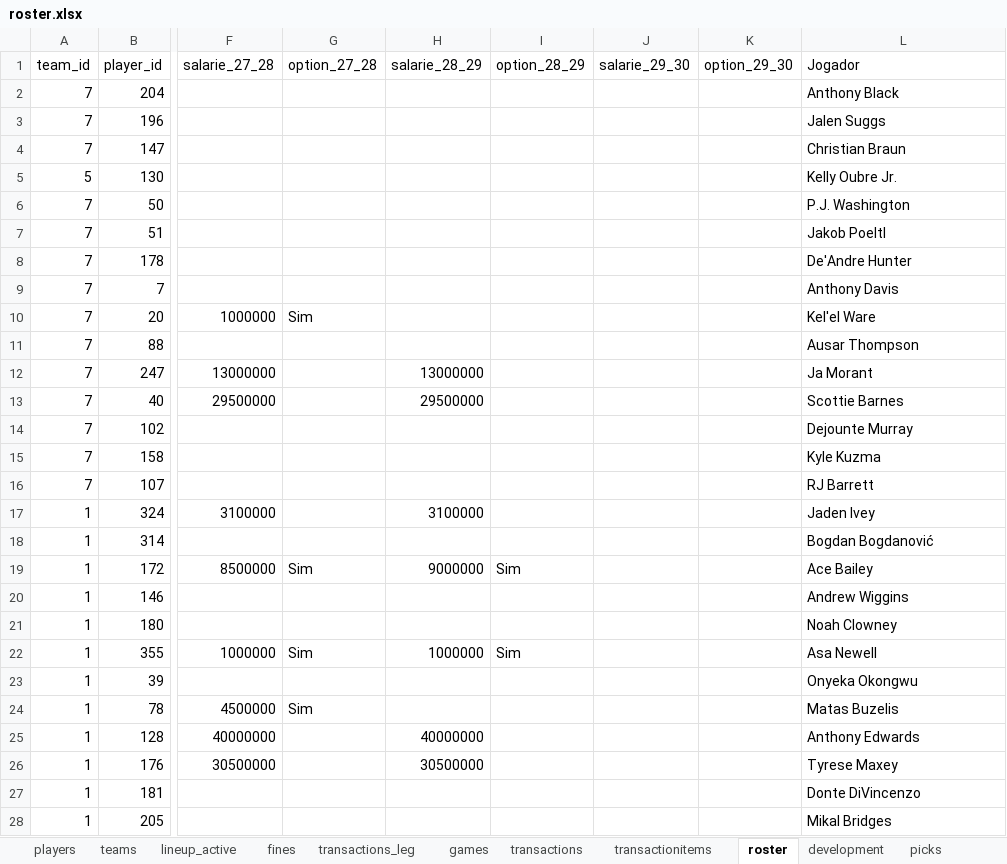
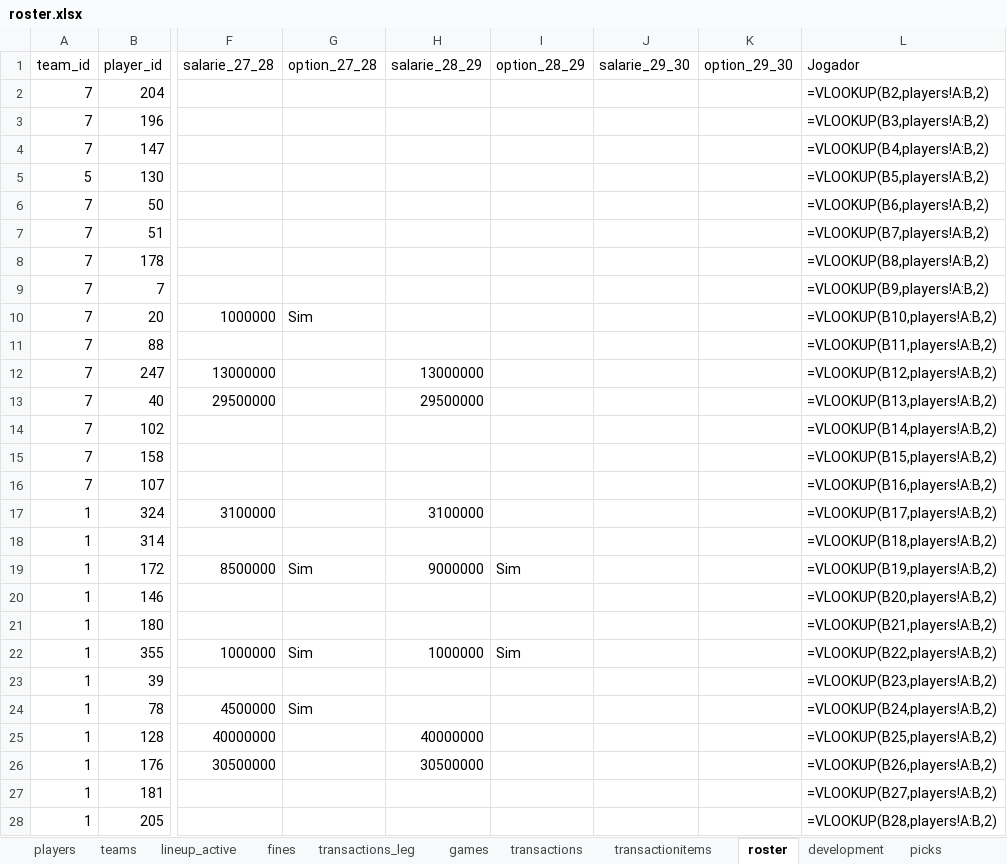
Before and after one commit to filipebrito23/Fantasy-unificado, an Excel workbook: roster.xlsx, sheet roster, drawn as a sheet; only a part is shown, gaps mark what is left out; values as stored, in another font and other column widths than the file's, no borders; formulas without a stored value are shown as written; the diff covers the shown part only; the diff names each change by its address in the sheet, - before the commit and + after, or states it on an @@ line.

```diff
--- a/roster.xlsx (sheet roster)
+++ b/roster.xlsx (sheet roster)
-L2 (Jogador): Anthony Black
+L2 (Jogador): =VLOOKUP(B2,players!A:B,2)
-L3 (Jogador): Jalen Suggs
+L3 (Jogador): =VLOOKUP(B3,players!A:B,2)
-L4 (Jogador): Christian Braun
+L4 (Jogador): =VLOOKUP(B4,players!A:B,2)
-L5 (Jogador): Kelly Oubre Jr.
+L5 (Jogador): =VLOOKUP(B5,players!A:B,2)
-L6 (Jogador): P.J. Washington
+L6 (Jogador): =VLOOKUP(B6,players!A:B,2)
-L7 (Jogador): Jakob Poeltl
+L7 (Jogador): =VLOOKUP(B7,players!A:B,2)
-L8 (Jogador): De'Andre Hunter
+L8 (Jogador): =VLOOKUP(B8,players!A:B,2)
-L9 (Jogador): Anthony Davis
+L9 (Jogador): =VLOOKUP(B9,players!A:B,2)
-L10 (Jogador): Kel'el Ware
+L10 (Jogador): =VLOOKUP(B10,players!A:B,2)
-L11 (Jogador): Ausar Thompson
+L11 (Jogador): =VLOOKUP(B11,players!A:B,2)
-L12 (Jogador): Ja Morant
+L12 (Jogador): =VLOOKUP(B12,players!A:B,2)
-L13 (Jogador): Scottie Barnes
+L13 (Jogador): =VLOOKUP(B13,players!A:B,2)
-L14 (Jogador): Dejounte Murray
+L14 (Jogador): =VLOOKUP(B14,players!A:B,2)
-L15 (Jogador): Kyle Kuzma
+L15 (Jogador): =VLOOKUP(B15,players!A:B,2)
-L16 (Jogador): RJ Barrett
+L16 (Jogador): =VLOOKUP(B16,players!A:B,2)
-L17 (Jogador): Jaden Ivey
+L17 (Jogador): =VLOOKUP(B17,players!A:B,2)
-L18 (Jogador): Bogdan Bogdanović
+L18 (Jogador): =VLOOKUP(B18,players!A:B,2)
-L19 (Jogador): Ace Bailey
+L19 (Jogador): =VLOOKUP(B19,players!A:B,2)
-L20 (Jogador): Andrew Wiggins
+L20 (Jogador): =VLOOKUP(B20,players!A:B,2)
-L21 (Jogador): Noah Clowney
+L21 (Jogador): =VLOOKUP(B21,players!A:B,2)
-L22 (Jogador): Asa Newell
+L22 (Jogador): =VLOOKUP(B22,players!A:B,2)
-L23 (Jogador): Onyeka Okongwu
+L23 (Jogador): =VLOOKUP(B23,players!A:B,2)
-L24 (Jogador): Matas Buzelis
+L24 (Jogador): =VLOOKUP(B24,players!A:B,2)
-L25 (Jogador): Anthony Edwards
+L25 (Jogador): =VLOOKUP(B25,players!A:B,2)
-L26 (Jogador): Tyrese Maxey
+L26 (Jogador): =VLOOKUP(B26,players!A:B,2)
-L27 (Jogador): Donte DiVincenzo
+L27 (Jogador): =VLOOKUP(B27,players!A:B,2)
-L28 (Jogador): Mikal Bridges
+L28 (Jogador): =VLOOKUP(B28,players!A:B,2)
```
Also changed, not shown: 172 edited cells elsewhere in this sheet, sheet lineup_active, sheet development, sheet games, sheet transactionitems, sheet transactions, sheet picks, 1 more sheet.
